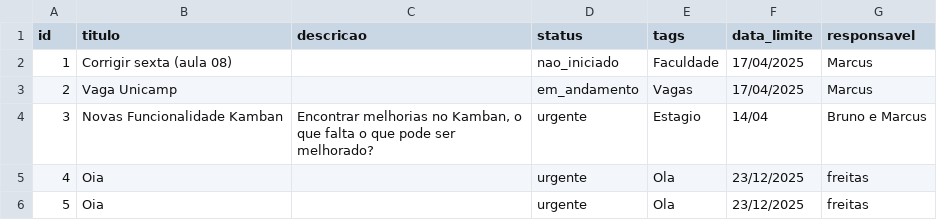
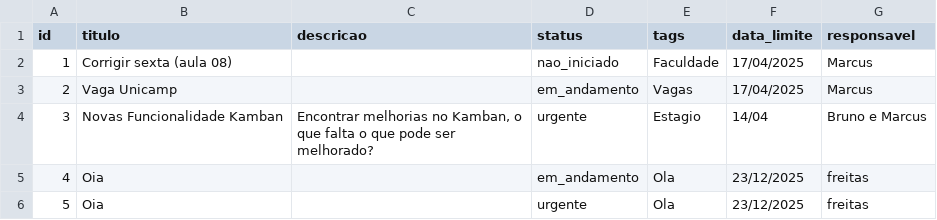
Before and after one commit to adirson52/gtd_kamban, a CSV file: public/tasks.csv, drawn as a sheet.

Commit message:
Edita tarefa 4: Oia

```diff
--- a/public/tasks.csv
+++ b/public/tasks.csv
@@ -4,3 +4,3 @@ id,titulo,descricao,status,tags,data_limite,responsavel
 3,"Novas Funcionalidade Kamban","Encontrar melhorias no Kamban, o que falta o que pode ser melhorado? ","urgente","Estagio","14/04","Bruno e Marcus"
-4,"Oia","","urgente","Ola","23/12/2025","freitas"
+4,"Oia","","em_andamento","Ola","23/12/2025","freitas"
 5,"Oia","","urgente","Ola","23/12/2025","freitas"
```
